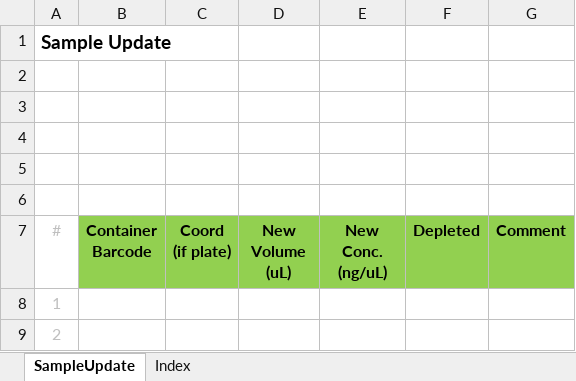
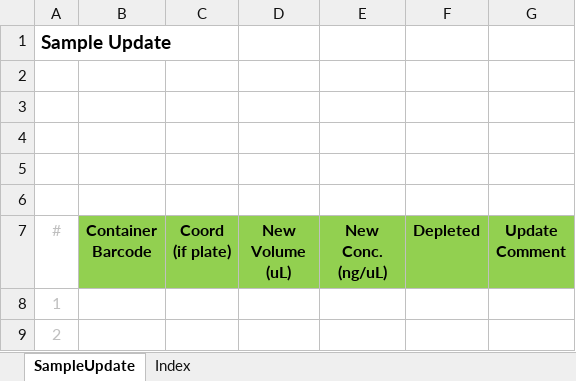
Before and after one commit to c3g/freezeman, an Excel workbook: fms_core/static/submission_templates/Sample_update_v0.3.xlsx, sheet SampleUpdate, drawn as a sheet; only a part is shown; values as stored, in another font and other column widths than the file's, no borders; the diff names each change by its address in the sheet, - before the commit and + after, or states it on an @@ line.

Commit message:
rename comment field to Update Comment in container move and sample update

```diff
--- a/fms_core/static/submission_templates/Sample_update_v0.3.xlsx (sheet SampleUpdate)
+++ b/fms_core/static/submission_templates/Sample_update_v0.3.xlsx (sheet SampleUpdate)
-G7: Comment
+G7: Update Comment
```
Also changed, not shown: fms_core/static/submission_templates/Container_move_v0.3.xlsx.
